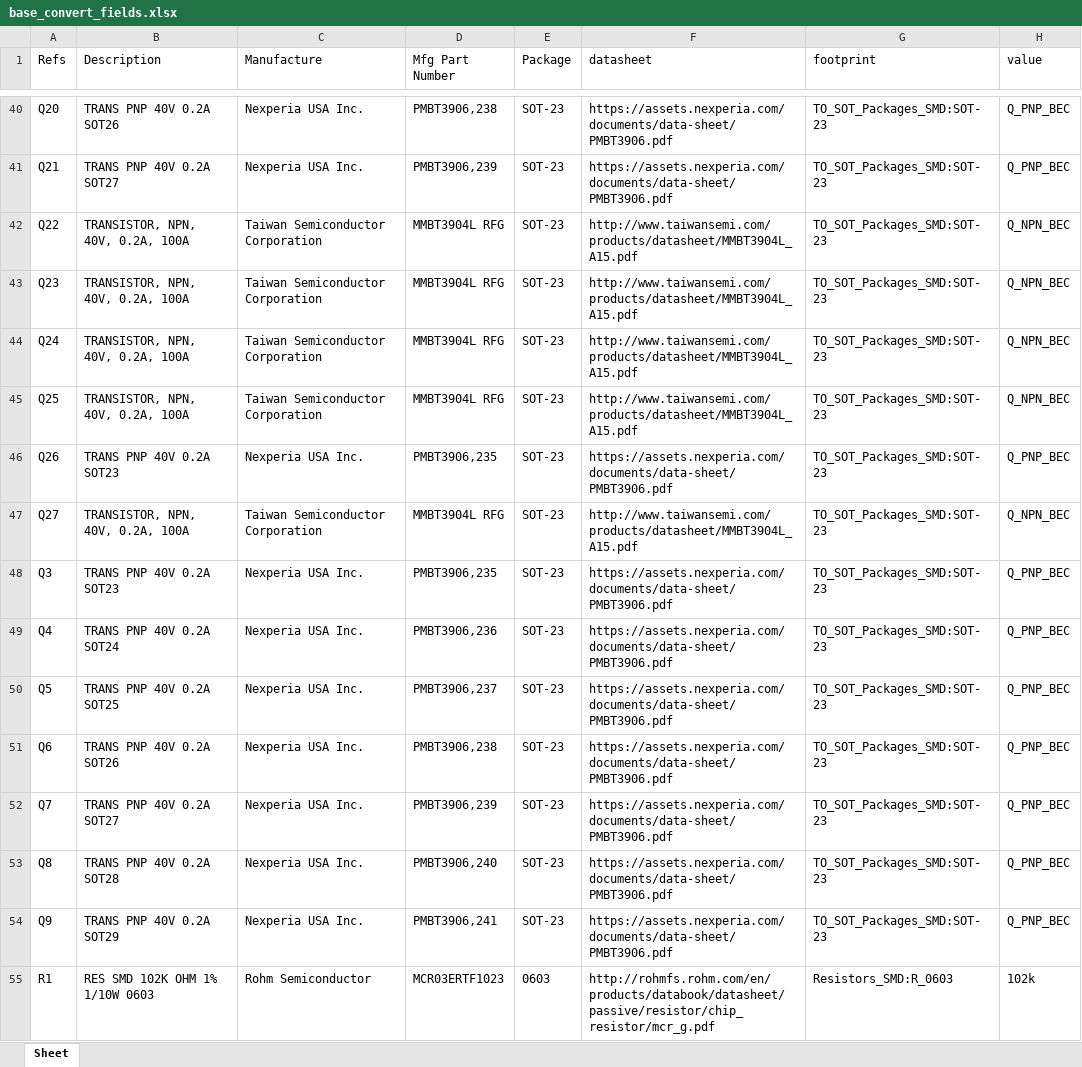
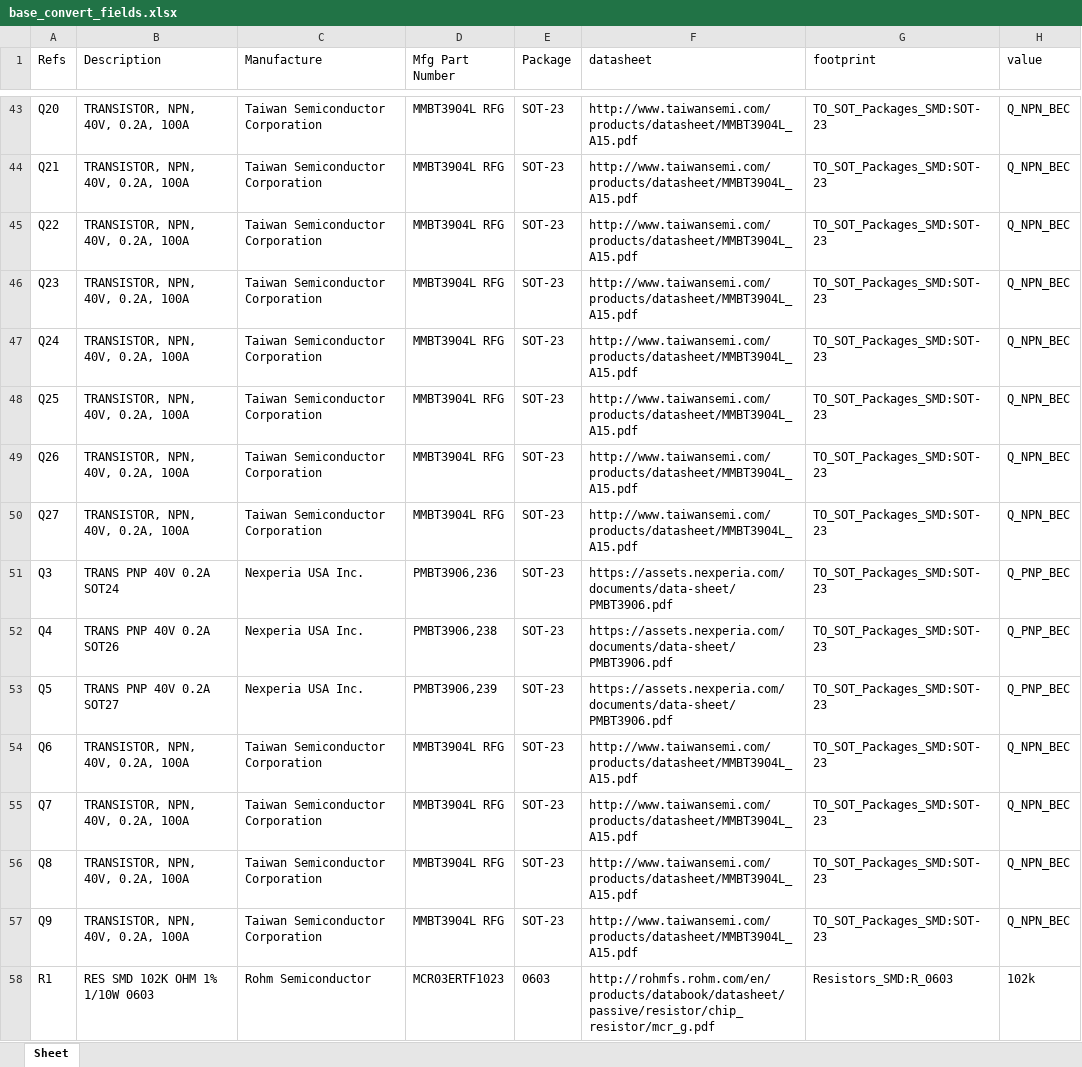
Before and after one commit to sdp8483/base_convert, an Excel workbook: base_convert_fields.xlsx, sheet Sheet, drawn as a sheet; only a part is shown, gaps mark what is left out; values as stored, in another font and other column widths than the file's, no borders; table styles not drawn; addresses are those after the commit; the diff covers the shown part only; the diff names each change by its address in the sheet, - before the commit and + after, or states it on an @@ line.

```diff
--- a/base_convert_fields.xlsx (sheet Sheet)
+++ b/base_convert_fields.xlsx (sheet Sheet)
-B43 (Description): TRANS PNP 40V 0.2A SOT26
+B43 (Description): TRANSISTOR, NPN, 40V, 0.2A, 100A
-C43:C44 (Manufacture): Nexperia USA Inc.
+C43:C44 (Manufacture): Taiwan Semiconductor Corporation
-D43 (Mfg Part Number): PMBT3906,238
+D43 (Mfg Part Number): MMBT3904L RFG
-F43:F44 (datasheet): https://assets.nexperia.com/documents/data-sheet/PMBT3906.pdf
+F43:F44 (datasheet): http://www.taiwansemi.com/products/datasheet/MMBT3904L_A15.pdf
-H43:H44 (value): Q_PNP_BEC
+H43:H44 (value): Q_NPN_BEC
-B44 (Description): TRANS PNP 40V 0.2A SOT27
+B44 (Description): TRANSISTOR, NPN, 40V, 0.2A, 100A
-D44 (Mfg Part Number): PMBT3906,239
+D44 (Mfg Part Number): MMBT3904L RFG
-B49 (Description): TRANS PNP 40V 0.2A SOT23
+B49 (Description): TRANSISTOR, NPN, 40V, 0.2A, 100A
-C49 (Manufacture): Nexperia USA Inc.
+C49 (Manufacture): Taiwan Semiconductor Corporation
-D49 (Mfg Part Number): PMBT3906,235
+D49 (Mfg Part Number): MMBT3904L RFG
-F49 (datasheet): https://assets.nexperia.com/documents/data-sheet/PMBT3906.pdf
+F49 (datasheet): http://www.taiwansemi.com/products/datasheet/MMBT3904L_A15.pdf
-H49 (value): Q_PNP_BEC
+H49 (value): Q_NPN_BEC
-B51 (Description): TRANS PNP 40V 0.2A SOT23
+B51 (Description): TRANS PNP 40V 0.2A SOT24
-D51 (Mfg Part Number): PMBT3906,235
+D51 (Mfg Part Number): PMBT3906,236
-B52 (Description): TRANS PNP 40V 0.2A SOT24
+B52 (Description): TRANS PNP 40V 0.2A SOT26
-D52 (Mfg Part Number): PMBT3906,236
+D52 (Mfg Part Number): PMBT3906,238
-B53 (Description): TRANS PNP 40V 0.2A SOT25
+B53 (Description): TRANS PNP 40V 0.2A SOT27
-D53 (Mfg Part Number): PMBT3906,237
+D53 (Mfg Part Number): PMBT3906,239
-B54 (Description): TRANS PNP 40V 0.2A SOT26
+B54 (Description): TRANSISTOR, NPN, 40V, 0.2A, 100A
-C54:C57 (Manufacture): Nexperia USA Inc.
+C54:C57 (Manufacture): Taiwan Semiconductor Corporation
-D54 (Mfg Part Number): PMBT3906,238
+D54 (Mfg Part Number): MMBT3904L RFG
-F54:F57 (datasheet): https://assets.nexperia.com/documents/data-sheet/PMBT3906.pdf
+F54:F57 (datasheet): http://www.taiwansemi.com/products/datasheet/MMBT3904L_A15.pdf
-H54:H57 (value): Q_PNP_BEC
+H54:H57 (value): Q_NPN_BEC
-B55 (Description): TRANS PNP 40V 0.2A SOT27
+B55 (Description): TRANSISTOR, NPN, 40V, 0.2A, 100A
-D55 (Mfg Part Number): PMBT3906,239
+D55 (Mfg Part Number): MMBT3904L RFG
-B56 (Description): TRANS PNP 40V 0.2A SOT28
+B56 (Description): TRANSISTOR, NPN, 40V, 0.2A, 100A
-D56 (Mfg Part Number): PMBT3906,240
+D56 (Mfg Part Number): MMBT3904L RFG
-B57 (Description): TRANS PNP 40V 0.2A SOT29
+B57 (Description): TRANSISTOR, NPN, 40V, 0.2A, 100A
-D57 (Mfg Part Number): PMBT3906,241
+D57 (Mfg Part Number): MMBT3904L RFG
```
Also changed, not shown: 3 added rows, 3 removed rows, 2 moved rows and 237 edited cells elsewhere in this sheet, 11 other files.
